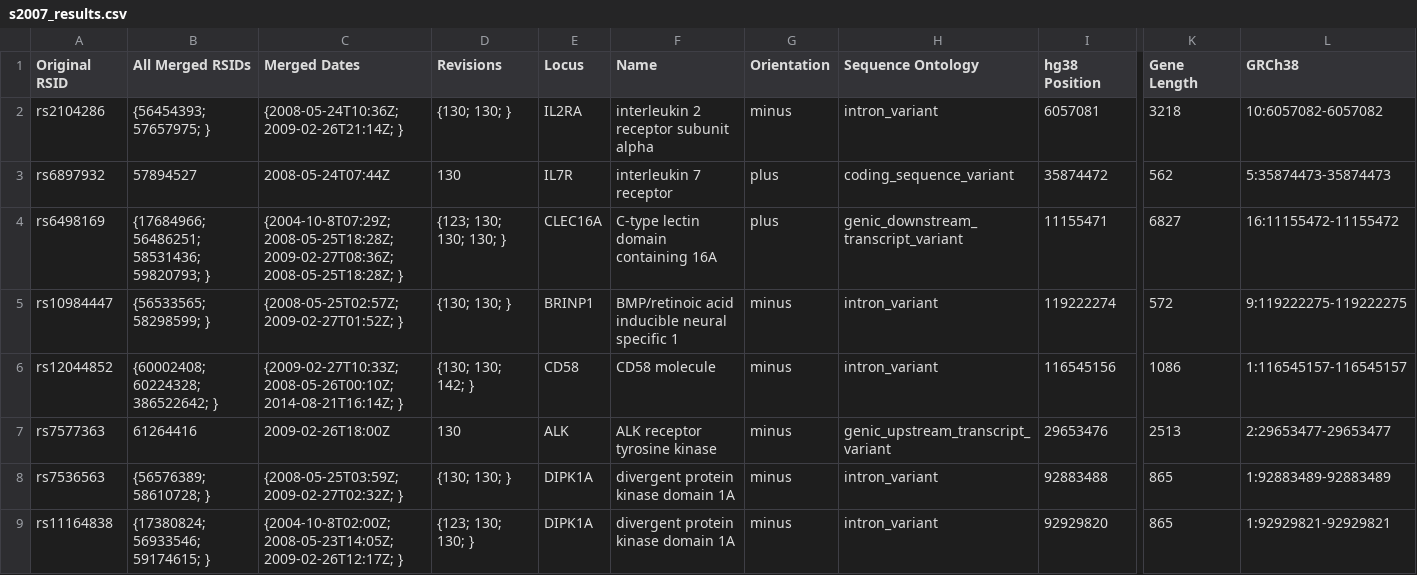
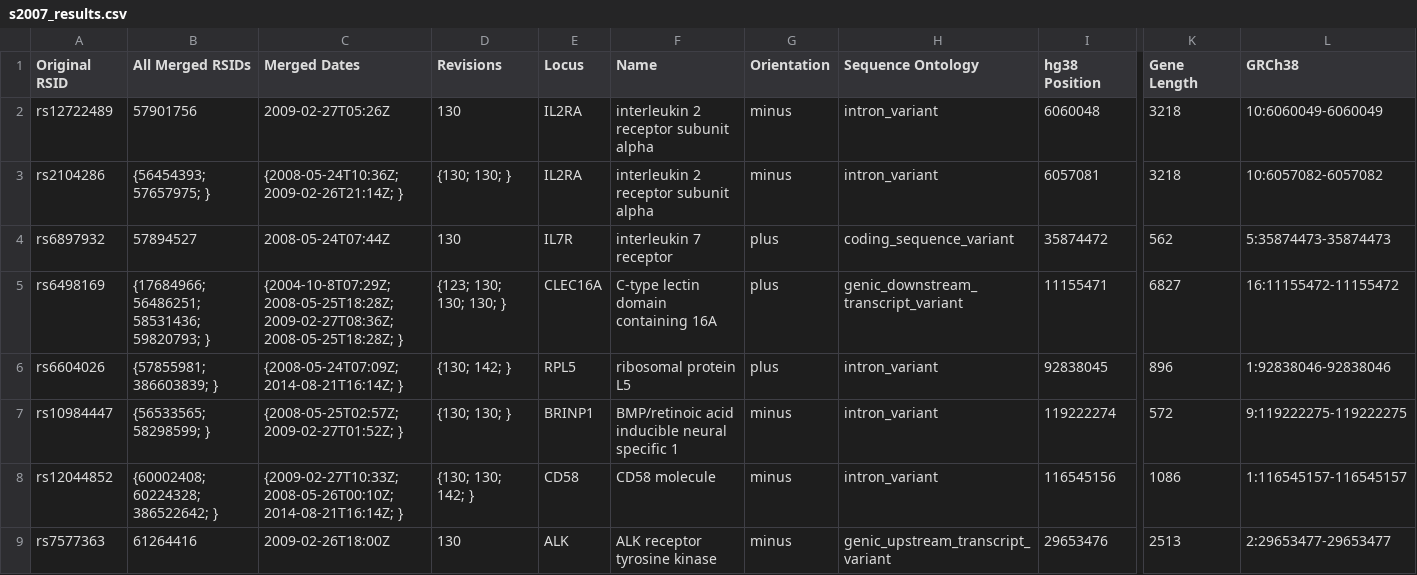
Before and after one commit to ZacharyMcDonald/MS-GWAS-Comparisons, a CSV file: output/s2007_results.csv, drawn as a sheet; only a part is shown, gaps mark what is left out; the shorter side is filled out with more unchanged rows; rows hold the shown columns only; the diff names each change by its address in the sheet, - before the commit and + after, or states it on an @@ line.

```diff
--- a/output/s2007_results.csv
+++ b/output/s2007_results.csv
+row 2: rs12722489 | 57901756 | 2009-02-27T05:26Z | 130 | IL2RA | interleukin 2 receptor subunit alpha | minus | intron_variant | 6060048 | 3218 | 10:6060049-6060049
+row 6: rs6604026 | {57855981; 386603839; } | {2008-05-24T07:09Z; 2014-08-21T16:14Z; } | {130; 142; } | RPL5 | ribosomal protein L5 | plus | intron_variant | 92838045 | 896 | 1:92838046-92838046
```
Also changed, not shown: output/s2007_2_results.csv, output/s2007s2007_2_overlap.csv, 5 other files.
